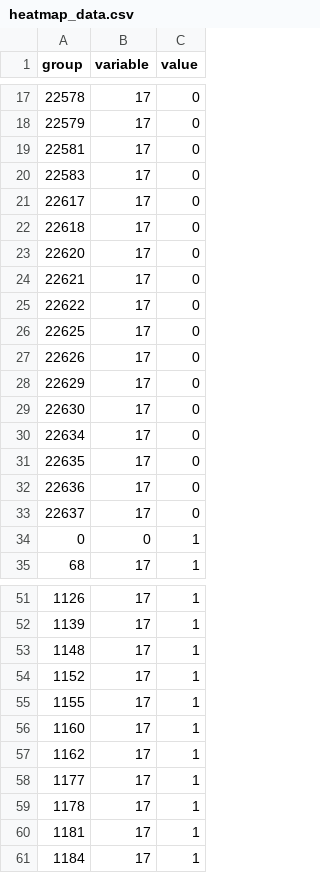
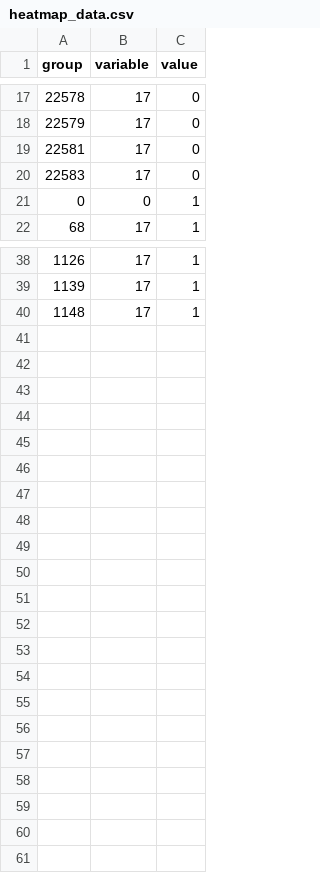
Before and after one commit to dimpyRk/2020, a CSV file: heatmap_data.csv, drawn as a sheet; only a part is shown, gaps mark what is left out.

Commit message:
Add files via upload

```diff
--- a/heatmap_data.csv
+++ b/heatmap_data.csv
@@ -20,15 +20,2 @@ group,variable,value
 22583,17,0
-22617,17,0
-22618,17,0
-22620,17,0
-22621,17,0
-22622,17,0
-22625,17,0
-22626,17,0
-22629,17,0
-22630,17,0
-22634,17,0
-22635,17,0
-22636,17,0
-22637,17,0
 0,0,1
@@ -53,9 +40 @@ group,variable,value
 1148,17,1
-1152,17,1
-1155,17,1
-1160,17,1
-1162,17,1
-1177,17,1
-1178,17,1
-1181,17,1
-1184,17,1
```
